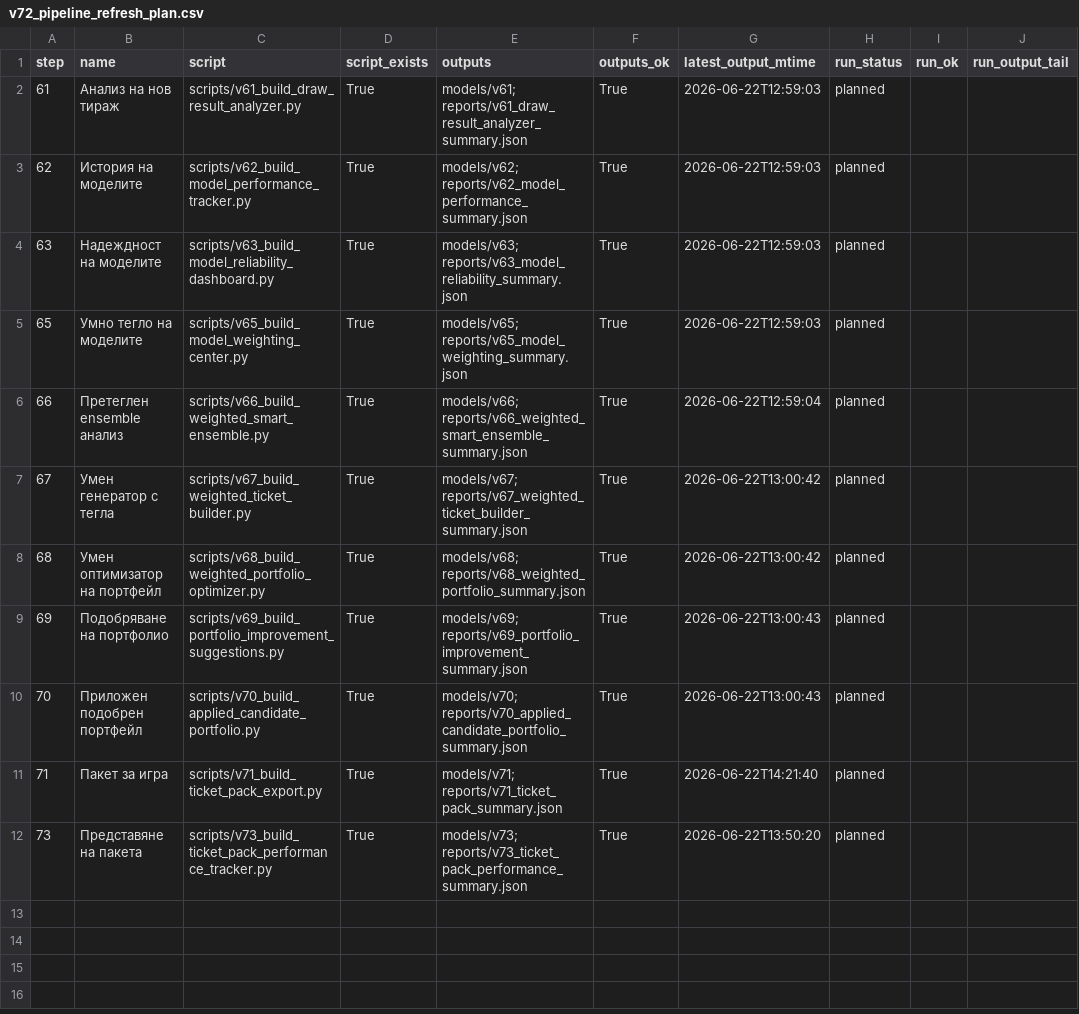
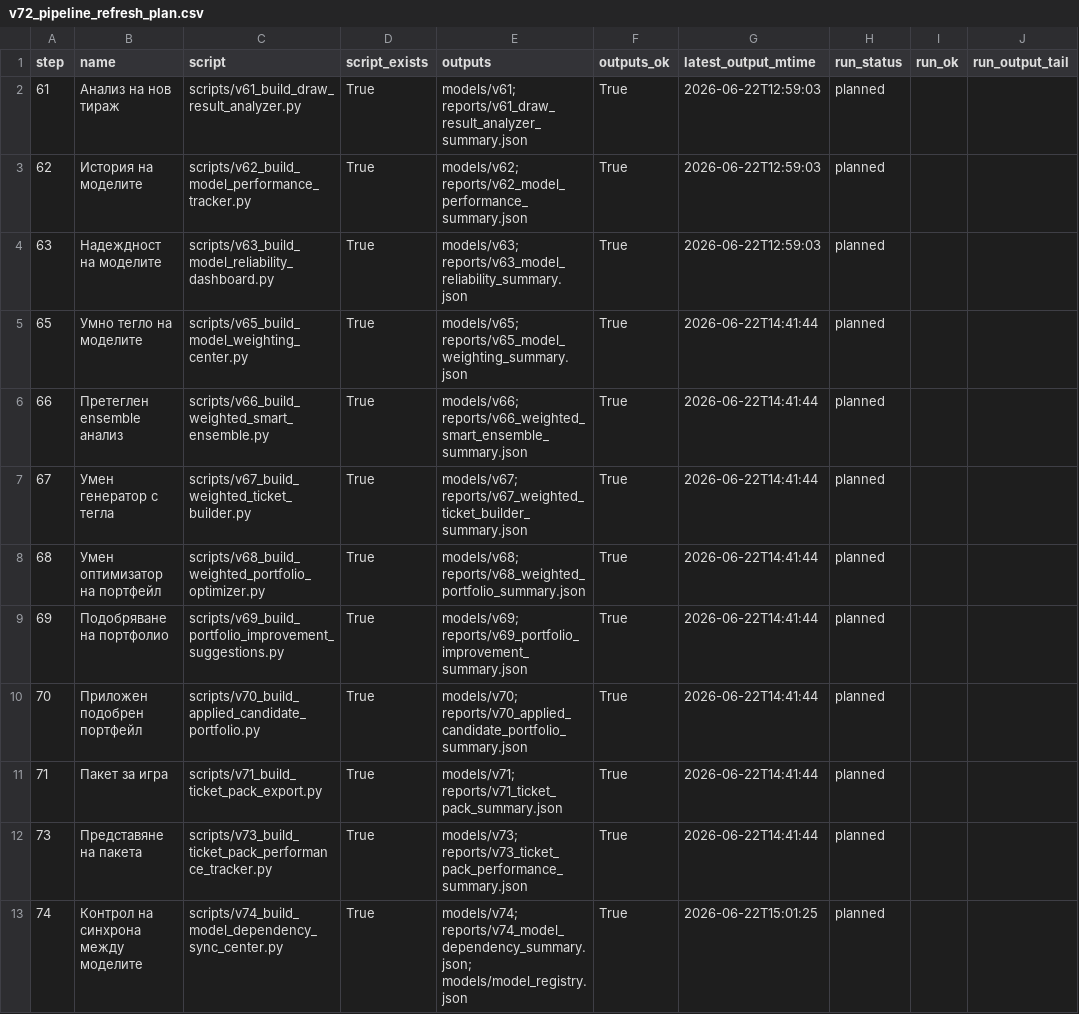
Before and after one commit to SATananov/lottery-probability-model, a CSV file: reports/v72_pipeline_refresh_plan.csv, drawn as a sheet.

Commit message:
Add Step 74 model dependency sync center

```diff
--- a/reports/v72_pipeline_refresh_plan.csv
+++ b/reports/v72_pipeline_refresh_plan.csv
@@ -4,9 +4,10 @@
 63,Надеждност на моделите,scripts/v63_build_model_reliability_dashboard.py,True,models/v63; reports/v63_model_reliability_summary.json,True,2026-06-22T12:59:03,planned,,
-65,Умно тегло на моделите,scripts/v65_build_model_weighting_center.py,True,models/v65; reports/v65_model_weighting_summary.json,True,2026-06-22T12:59:03,planned,,
-66,Претеглен ensemble анализ,scripts/v66_build_weighted_smart_ensemble.py,True,models/v66; reports/v66_weighted_smart_ensemble_summary.json,True,2026-06-22T12:59:04,planned,,
-67,Умен генератор с тегла,scripts/v67_build_weighted_ticket_builder.py,True,models/v67; reports/v67_weighted_ticket_builder_summary.json,True,2026-06-22T13:00:42,planned,,
-68,Умен оптимизатор на портфейл,scripts/v68_build_weighted_portfolio_optimizer.py,True,models/v68; reports/v68_weighted_portfolio_summary.json,True,2026-06-22T13:00:42,planned,,
-69,Подобряване на портфолио,scripts/v69_build_portfolio_improvement_suggestions.py,True,models/v69; reports/v69_portfolio_improvement_summary.json,True,2026-06-22T13:00:43,planned,,
-70,Приложен подобрен портфейл,scripts/v70_build_applied_candidate_portfolio.py,True,models/v70; reports/v70_applied_candidate_portfolio_summary.json,True,2026-06-22T13:00:43,planned,,
-71,Пакет за игра,scripts/v71_build_ticket_pack_export.py,True,models/v71; reports/v71_ticket_pack_summary.json,True,2026-06-22T14:21:40,planned,,
-73,Представяне на пакета,scripts/v73_build_ticket_pack_performance_tracker.py,True,models/v73; reports/v73_ticket_pack_performance_summary.json,True,2026-06-22T13:50:20,planned,,
+65,Умно тегло на моделите,scripts/v65_build_model_weighting_center.py,True,models/v65; reports/v65_model_weighting_summary.json,True,2026-06-22T14:41:44,planned,,
+66,Претеглен ensemble анализ,scripts/v66_build_weighted_smart_ensemble.py,True,models/v66; reports/v66_weighted_smart_ensemble_summary.json,True,2026-06-22T14:41:44,planned,,
+67,Умен генератор с тегла,scripts/v67_build_weighted_ticket_builder.py,True,models/v67; reports/v67_weighted_ticket_builder_summary.json,True,2026-06-22T14:41:44,planned,,
+68,Умен оптимизатор на портфейл,scripts/v68_build_weighted_portfolio_optimizer.py,True,models/v68; reports/v68_weighted_portfolio_summary.json,True,2026-06-22T14:41:44,planned,,
+69,Подобряване на портфолио,scripts/v69_build_portfolio_improvement_suggestions.py,True,models/v69; reports/v69_portfolio_improvement_summary.json,True,2026-06-22T14:41:44,planned,,
+70,Приложен подобрен портфейл,scripts/v70_build_applied_candidate_portfolio.py,True,models/v70; reports/v70_applied_candidate_portfolio_summary.json,True,2026-06-22T14:41:44,planned,,
+71,Пакет за игра,scripts/v71_build_ticket_pack_export.py,True,models/v71; reports/v71_ticket_pack_summary.json,True,2026-06-22T14:41:44,planned,,
+73,Представяне на пакета,scripts/v73_build_ticket_pack_performance_tracker.py,True,models/v73; reports/v73_ticket_pack_performance_summary.json,True,2026-06-22T14:41:44,planned,,
+74,Контрол на синхрона между моделите,scripts/v74_build_model_dependency_sync_center.py,True,models/v74; reports/v74_model_dependency_summary.json; models/model_registry.json,True,2026-06-22T15:01:25,planned,,
```
Also changed, not shown: 16 other files.
